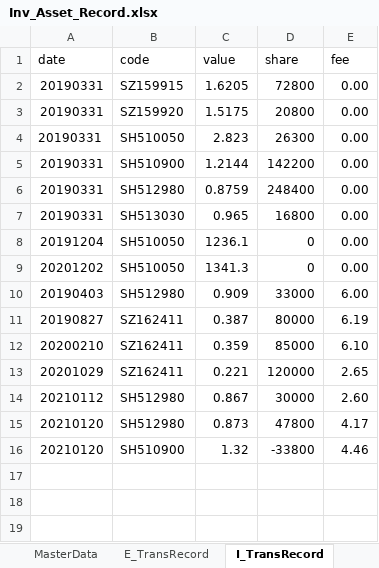
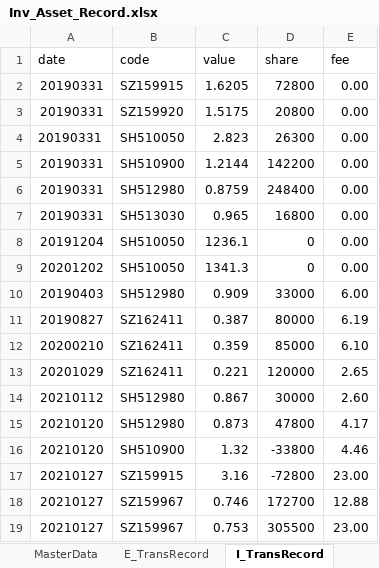
Before and after one commit to laye0619/my_inv_mgr, an Excel workbook: 01_params/Inv_Asset_Record.xlsx, sheet I_TransRecord, drawn as a sheet; values as stored, in another font and other column widths than the file's, no borders; the diff names each change by its address in the sheet, - before the commit and + after, or states it on an @@ line.

```diff
--- a/01_params/Inv_Asset_Record.xlsx (sheet I_TransRecord)
+++ b/01_params/Inv_Asset_Record.xlsx (sheet I_TransRecord)
+row 17: 20210127 | SZ159915 | 3.16 | -72800 | 23.00
+row 18: 20210127 | SZ159967 | 0.746 | 172700 | 12.88
+row 19: 20210127 | SZ159967 | 0.753 | 305500 | 23.00
```
Also changed, not shown: sheet WeeklyInvAnalysis-Data, sheet WeeklyInvAnalysis-Value, sheet WeeklyInvAnalysis-Profit, sheet Inv Portfolio, sheet MasterData, sheet E_TransRecord, formulas that keep their value, charts or pictures.
